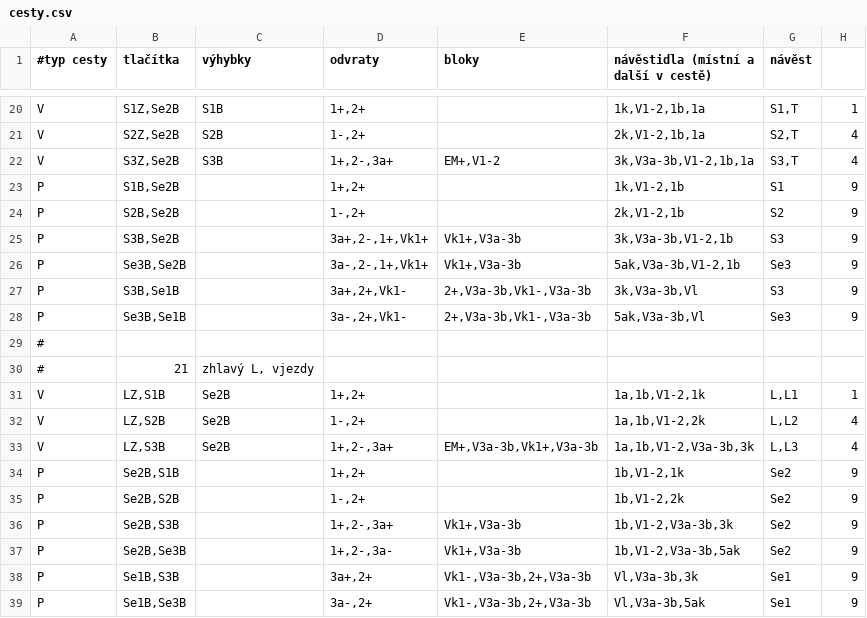
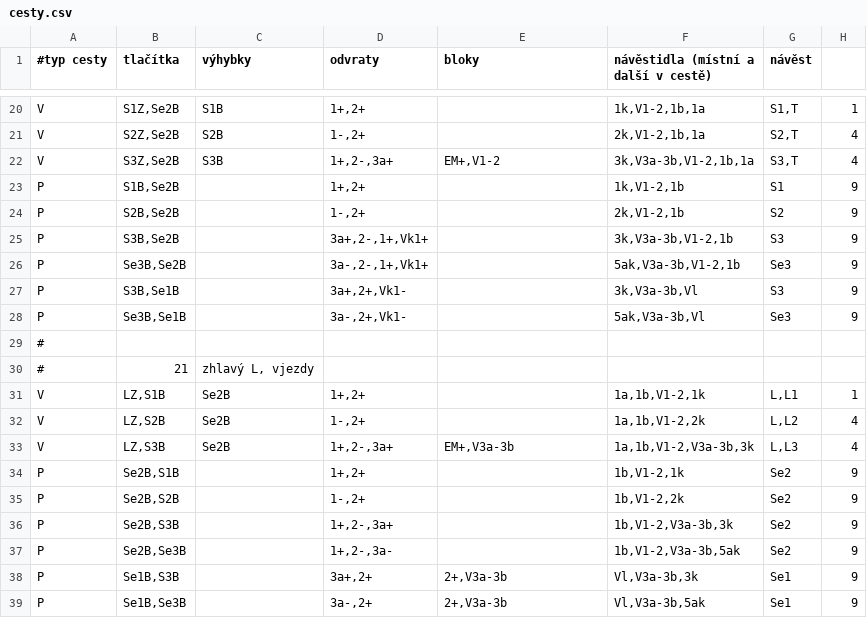
Before and after one commit to petrilakm/rzz71, a CSV file: config/hajnáčka/cesty.csv, drawn as a sheet; only a part is shown, gaps mark what is left out.

```diff
--- a/config/hajnáčka/cesty.csv
+++ b/config/hajnáčka/cesty.csv
@@ -24,6 +24,6 @@ P;S1B,Se2B;;1+,2+;;1k,V1-2,1b;S1;9
 P;S2B,Se2B;;1-,2+;;2k,V1-2,1b;S2;9
-P;S3B,Se2B;;3a+,2-,1+,Vk1+;Vk1+,V3a-3b;3k,V3a-3b,V1-2,1b;S3;9
-P;Se3B,Se2B;;3a-,2-,1+,Vk1+;Vk1+,V3a-3b;5ak,V3a-3b,V1-2,1b;Se3;9
-P;S3B,Se1B;;3a+,2+,Vk1-;2+,V3a-3b,Vk1-,V3a-3b;3k,V3a-3b,Vl;S3;9
-P;Se3B,Se1B;;3a-,2+,Vk1-;2+,V3a-3b,Vk1-,V3a-3b;5ak,V3a-3b,Vl;Se3;9
+P;S3B,Se2B;;3a+,2-,1+,Vk1+;;3k,V3a-3b,V1-2,1b;S3;9
+P;Se3B,Se2B;;3a-,2-,1+,Vk1+;;5ak,V3a-3b,V1-2,1b;Se3;9
+P;S3B,Se1B;;3a+,2+,Vk1-;;3k,V3a-3b,Vl;S3;9
+P;Se3B,Se1B;;3a-,2+,Vk1-;;5ak,V3a-3b,Vl;Se3;9
 #;;;;;;
@@ -32,8 +32,8 @@ V;LZ,S1B;Se2B;1+,2+;;1a,1b,V1-2,1k;L,L1;1
 V;LZ,S2B;Se2B;1-,2+;;1a,1b,V1-2,2k;L,L2;4
-V;LZ,S3B;Se2B;1+,2-,3a+;EM+,V3a-3b,Vk1+,V3a-3b;1a,1b,V1-2,V3a-3b,3k;L,L3;4
+V;LZ,S3B;Se2B;1+,2-,3a+;EM+,V3a-3b;1a,1b,V1-2,V3a-3b,3k;L,L3;4
 P;Se2B,S1B;;1+,2+;;1b,V1-2,1k;Se2;9
 P;Se2B,S2B;;1-,2+;;1b,V1-2,2k;Se2;9
-P;Se2B,S3B;;1+,2-,3a+;Vk1+,V3a-3b;1b,V1-2,V3a-3b,3k;Se2;9
-P;Se2B,Se3B;;1+,2-,3a-;Vk1+,V3a-3b;1b,V1-2,V3a-3b,5ak;Se2;9
-P;Se1B,S3B;;3a+,2+;Vk1-,V3a-3b,2+,V3a-3b;Vl,V3a-3b,3k;Se1;9
-P;Se1B,Se3B;;3a-,2+;Vk1-,V3a-3b,2+,V3a-3b;Vl,V3a-3b,5ak;Se1;9
+P;Se2B,S3B;;1+,2-,3a+;;1b,V1-2,V3a-3b,3k;Se2;9
+P;Se2B,Se3B;;1+,2-,3a-;;1b,V1-2,V3a-3b,5ak;Se2;9
+P;Se1B,S3B;;3a+,2+;2+,V3a-3b;Vl,V3a-3b,3k;Se1;9
+P;Se1B,Se3B;;3a-,2+;2+,V3a-3b;Vl,V3a-3b,5ak;Se1;9
```
Also changed, not shown: config/hajnáčka/bloky.csv, 1 other file.
